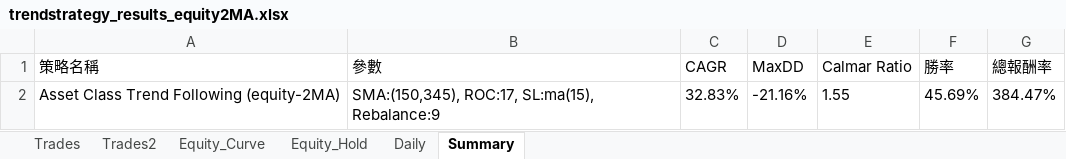
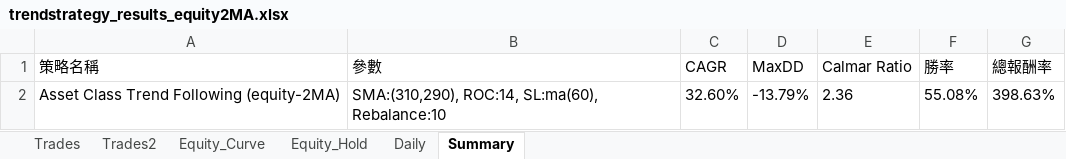
Before and after one commit to lij1017-cmd/main, an Excel workbook: trendstrategy_results_equity2MA.xlsx, sheet Summary, drawn as a sheet; values as stored, in another font and other column widths than the file's, no borders; removed rows and columns are numbered as before the commit, all else as after; the diff names each change by its address in the sheet, - before the commit and + after, or states it on an @@ line.

```diff
--- a/trendstrategy_results_equity2MA.xlsx (sheet Summary)
+++ b/trendstrategy_results_equity2MA.xlsx (sheet Summary)
-row 2: Asset Class Trend Following (equity-2MA) | SMA:(150,345), ROC:17, SL:ma(15), Rebalance:9 | 32.83% | -21.16% | 1.55 | 45.69% | 384.47%
+row 2: Asset Class Trend Following (equity-2MA) | SMA:(310,290), ROC:14, SL:ma(60), Rebalance:10 | 32.60% | -13.79% | 2.36 | 55.08% | 398.63%
```
Also changed, not shown: sheet Daily, sheet Trades, sheet Trades2, sheet Equity_Hold, sheet Equity_Curve, charts or pictures, 10 other files.
